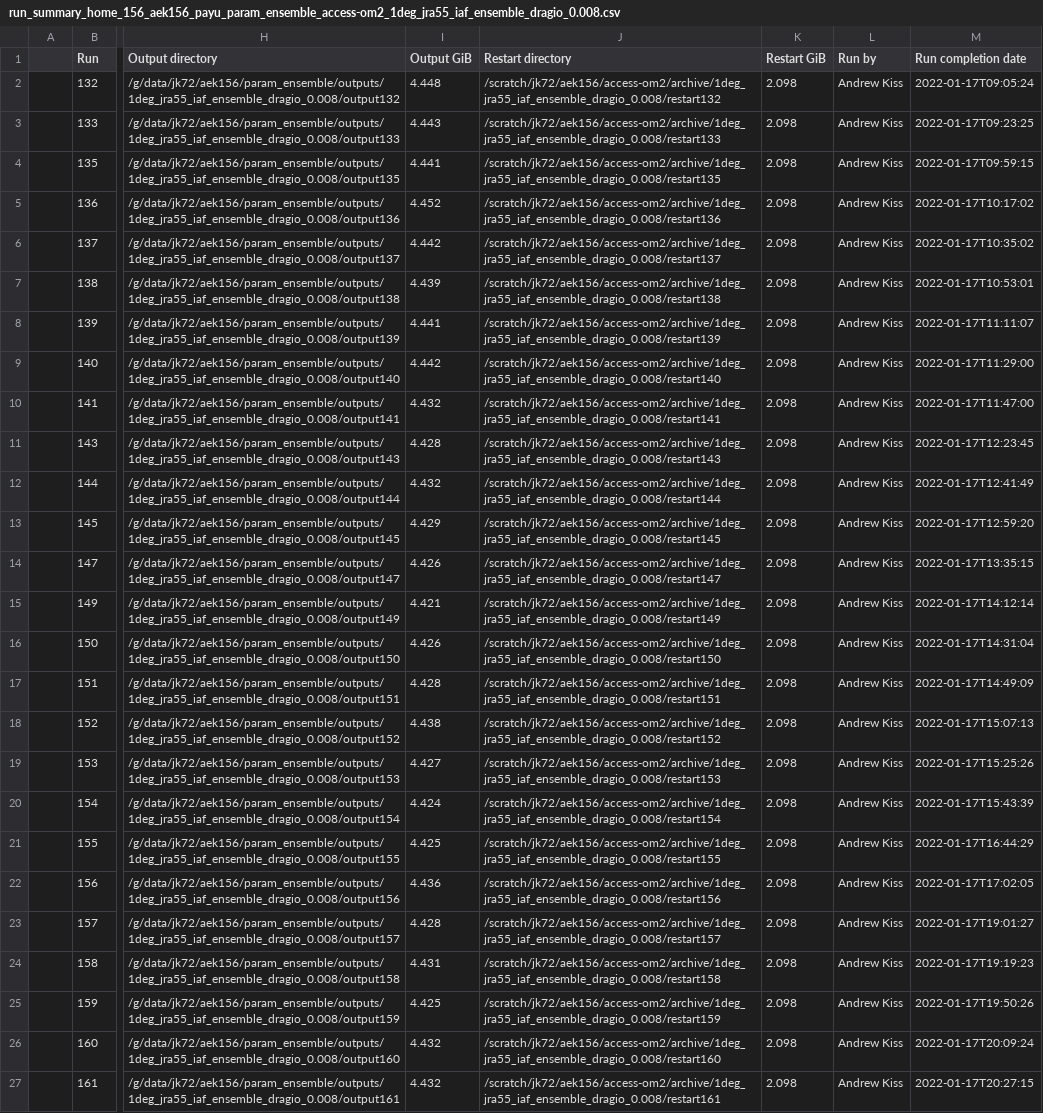
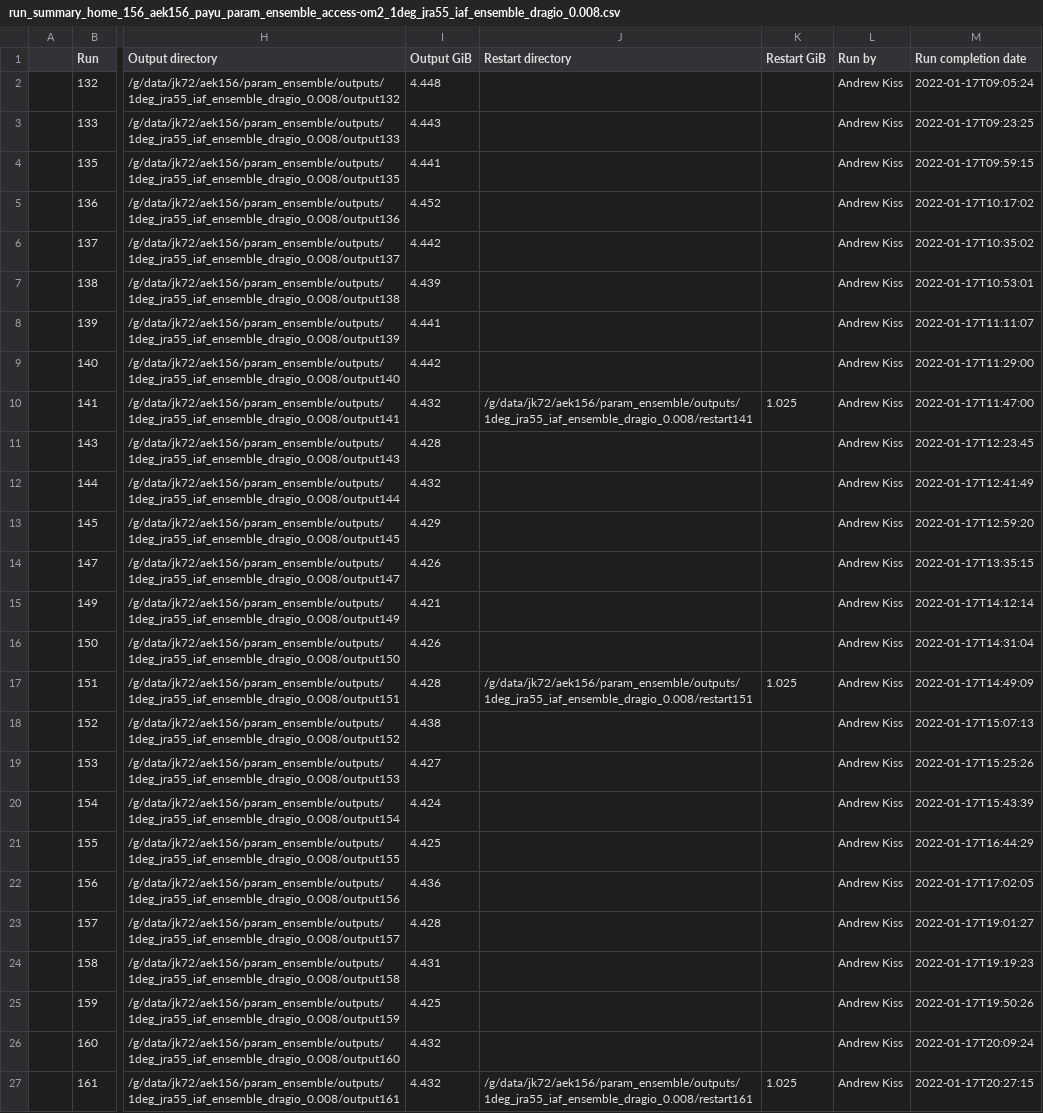
Before and after one commit to aekiss/1deg_jra55_iaf, a CSV file: run_summary_home_156_aek156_payu_param_ensemble_access-om2_1deg_jra55_iaf_ensemble_dragio_0.008.csv, drawn as a sheet; only a part is shown, gaps mark what is left out; the diff covers the shown part only; the diff names each change by its address in the sheet, - before the commit and + after, or states it on an @@ line.

Commit message:
update run summary

```diff
--- a/run_summary_home_156_aek156_payu_param_ensemble_access-om2_1deg_jra55_iaf_ensemble_dragio_0.008.csv
+++ b/run_summary_home_156_aek156_payu_param_ensemble_access-om2_1deg_jra55_iaf_ensemble_dragio_0.008.csv
-J2 (Restart directory): /scratch/jk72/aek156/access-om2/archive/1deg_jra55_iaf_ensemble_dragio_0.008/restart132
+J2 (Restart directory): (empty)
-K2:K9 (Restart GiB): 2.098
+K2:K9 (Restart GiB): (empty)
-J3 (Restart directory): /scratch/jk72/aek156/access-om2/archive/1deg_jra55_iaf_ensemble_dragio_0.008/restart133
+J3 (Restart directory): (empty)
-J4 (Restart directory): /scratch/jk72/aek156/access-om2/archive/1deg_jra55_iaf_ensemble_dragio_0.008/restart135
+J4 (Restart directory): (empty)
-J5 (Restart directory): /scratch/jk72/aek156/access-om2/archive/1deg_jra55_iaf_ensemble_dragio_0.008/restart136
+J5 (Restart directory): (empty)
-J6 (Restart directory): /scratch/jk72/aek156/access-om2/archive/1deg_jra55_iaf_ensemble_dragio_0.008/restart137
+J6 (Restart directory): (empty)
-J7 (Restart directory): /scratch/jk72/aek156/access-om2/archive/1deg_jra55_iaf_ensemble_dragio_0.008/restart138
+J7 (Restart directory): (empty)
-J8 (Restart directory): /scratch/jk72/aek156/access-om2/archive/1deg_jra55_iaf_ensemble_dragio_0.008/restart139
+J8 (Restart directory): (empty)
-J9 (Restart directory): /scratch/jk72/aek156/access-om2/archive/1deg_jra55_iaf_ensemble_dragio_0.008/restart140
+J9 (Restart directory): (empty)
-J10 (Restart directory): /scratch/jk72/aek156/access-om2/archive/1deg_jra55_iaf_ensemble_dragio_0.008/restart141
+J10 (Restart directory): /g/data/jk72/aek156/param_ensemble/outputs/1deg_jra55_iaf_ensemble_dragio_0.008/restart141
-K10 (Restart GiB): 2.098
+K10 (Restart GiB): 1.025
-J11 (Restart directory): /scratch/jk72/aek156/access-om2/archive/1deg_jra55_iaf_ensemble_dragio_0.008/restart143
+J11 (Restart directory): (empty)
-K11:K16 (Restart GiB): 2.098
+K11:K16 (Restart GiB): (empty)
-J12 (Restart directory): /scratch/jk72/aek156/access-om2/archive/1deg_jra55_iaf_ensemble_dragio_0.008/restart144
+J12 (Restart directory): (empty)
-J13 (Restart directory): /scratch/jk72/aek156/access-om2/archive/1deg_jra55_iaf_ensemble_dragio_0.008/restart145
+J13 (Restart directory): (empty)
-J14 (Restart directory): /scratch/jk72/aek156/access-om2/archive/1deg_jra55_iaf_ensemble_dragio_0.008/restart147
+J14 (Restart directory): (empty)
-J15 (Restart directory): /scratch/jk72/aek156/access-om2/archive/1deg_jra55_iaf_ensemble_dragio_0.008/restart149
+J15 (Restart directory): (empty)
-J16 (Restart directory): /scratch/jk72/aek156/access-om2/archive/1deg_jra55_iaf_ensemble_dragio_0.008/restart150
+J16 (Restart directory): (empty)
-J17 (Restart directory): /scratch/jk72/aek156/access-om2/archive/1deg_jra55_iaf_ensemble_dragio_0.008/restart151
+J17 (Restart directory): /g/data/jk72/aek156/param_ensemble/outputs/1deg_jra55_iaf_ensemble_dragio_0.008/restart151
-K17 (Restart GiB): 2.098
+K17 (Restart GiB): 1.025
-J18 (Restart directory): /scratch/jk72/aek156/access-om2/archive/1deg_jra55_iaf_ensemble_dragio_0.008/restart152
+J18 (Restart directory): (empty)
-K18:K26 (Restart GiB): 2.098
+K18:K26 (Restart GiB): (empty)
-J19 (Restart directory): /scratch/jk72/aek156/access-om2/archive/1deg_jra55_iaf_ensemble_dragio_0.008/restart153
+J19 (Restart directory): (empty)
-J20 (Restart directory): /scratch/jk72/aek156/access-om2/archive/1deg_jra55_iaf_ensemble_dragio_0.008/restart154
+J20 (Restart directory): (empty)
-J21 (Restart directory): /scratch/jk72/aek156/access-om2/archive/1deg_jra55_iaf_ensemble_dragio_0.008/restart155
+J21 (Restart directory): (empty)
-J22 (Restart directory): /scratch/jk72/aek156/access-om2/archive/1deg_jra55_iaf_ensemble_dragio_0.008/restart156
+J22 (Restart directory): (empty)
-J23 (Restart directory): /scratch/jk72/aek156/access-om2/archive/1deg_jra55_iaf_ensemble_dragio_0.008/restart157
+J23 (Restart directory): (empty)
-J24 (Restart directory): /scratch/jk72/aek156/access-om2/archive/1deg_jra55_iaf_ensemble_dragio_0.008/restart158
+J24 (Restart directory): (empty)
-J25 (Restart directory): /scratch/jk72/aek156/access-om2/archive/1deg_jra55_iaf_ensemble_dragio_0.008/restart159
+J25 (Restart directory): (empty)
-J26 (Restart directory): /scratch/jk72/aek156/access-om2/archive/1deg_jra55_iaf_ensemble_dragio_0.008/restart160
+J26 (Restart directory): (empty)
-J27 (Restart directory): /scratch/jk72/aek156/access-om2/archive/1deg_jra55_iaf_ensemble_dragio_0.008/restart161
+J27 (Restart directory): /g/data/jk72/aek156/param_ensemble/outputs/1deg_jra55_iaf_ensemble_dragio_0.008/restart161
-K27 (Restart GiB): 2.098
+K27 (Restart GiB): 1.025
```
Also changed, not shown: 53 edited cells elsewhere in this file.
